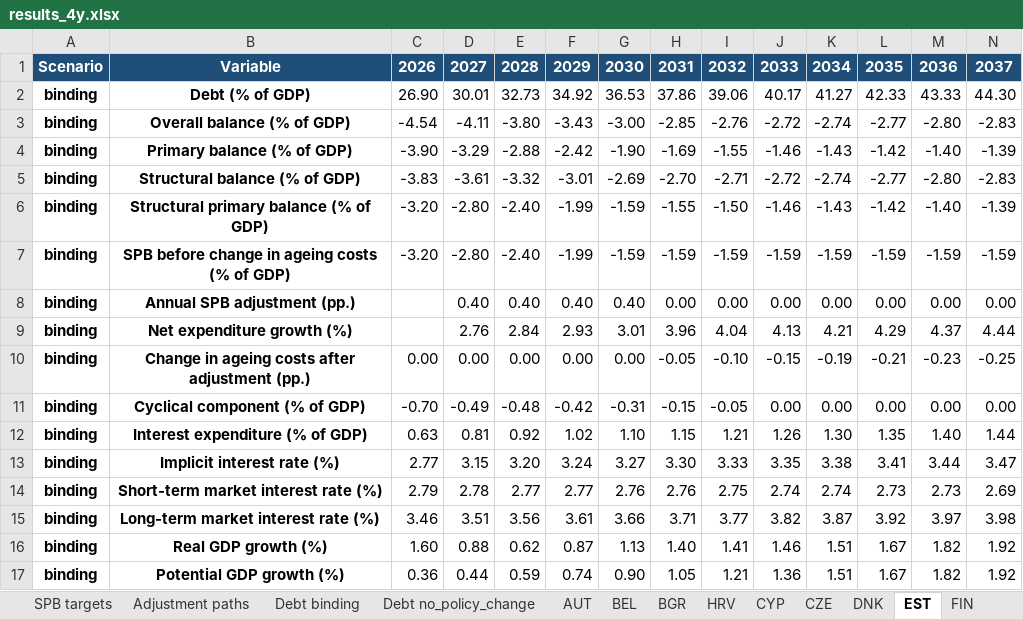
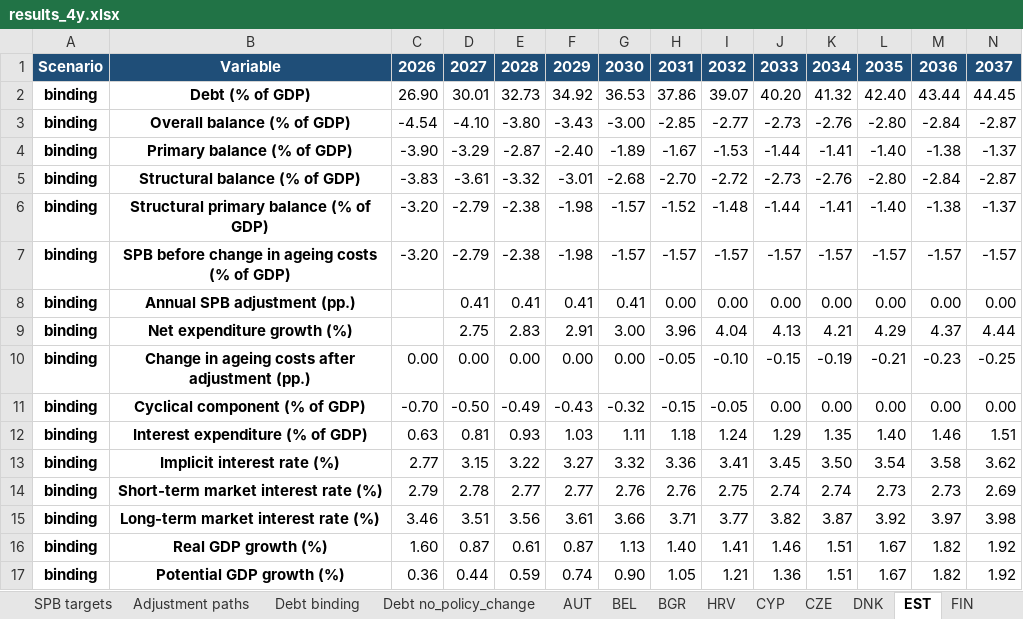
Before and after one commit to lennardwelslau/eu-debt-sustainability-analysis, an Excel workbook: output/example_folder/results_4y.xlsx, sheet EST, drawn as a sheet; only a part is shown; values as stored, in another font and other column widths than the file's, no borders; removed rows and columns are numbered as before the commit, all else as after; rows hold the shown columns only; the diff covers the shown part only; the diff names each change by its address in the sheet, - before the commit and + after, or states it on an @@ line.

```diff
--- a/output/example_folder/results_4y.xlsx (sheet EST)
+++ b/output/example_folder/results_4y.xlsx (sheet EST)
-row 2: binding | Debt (% of GDP) | 26.90 | 30.01 | 32.73 | 34.92 | 36.53 | 37.86 | 39.06 | 40.17 | 41.27 | 42.33 | 43.33 | 44.30
-row 3: binding | Overall balance (% of GDP) | -4.54 | -4.11 | -3.80 | -3.43 | -3.00 | -2.85 | -2.76 | -2.72 | -2.74 | -2.77 | -2.80 | -2.83
-row 4: binding | Primary balance (% of GDP) | -3.90 | -3.29 | -2.88 | -2.42 | -1.90 | -1.69 | -1.55 | -1.46 | -1.43 | -1.42 | -1.40 | -1.39
-row 5: binding | Structural balance (% of GDP) | -3.83 | -3.61 | -3.32 | -3.01 | -2.69 | -2.70 | -2.71 | -2.72 | -2.74 | -2.77 | -2.80 | -2.83
-row 6: binding | Structural primary balance (% of GDP) | -3.20 | -2.80 | -2.40 | -1.99 | -1.59 | -1.55 | -1.50 | -1.46 | -1.43 | -1.42 | -1.40 | -1.39
-row 7: binding | SPB before change in ageing costs (% of GDP) | -3.20 | -2.80 | -2.40 | -1.99 | -1.59 | -1.59 | -1.59 | -1.59 | -1.59 | -1.59 | -1.59 | -1.59
+row 2: binding | Debt (% of GDP) | 26.90 | 30.01 | 32.73 | 34.92 | 36.53 | 37.86 | 39.07 | 40.20 | 41.32 | 42.40 | 43.44 | 44.45
+row 3: binding | Overall balance (% of GDP) | -4.54 | -4.10 | -3.80 | -3.43 | -3.00 | -2.85 | -2.77 | -2.73 | -2.76 | -2.80 | -2.84 | -2.87
+row 4: binding | Primary balance (% of GDP) | -3.90 | -3.29 | -2.87 | -2.40 | -1.89 | -1.67 | -1.53 | -1.44 | -1.41 | -1.40 | -1.38 | -1.37
+row 5: binding | Structural balance (% of GDP) | -3.83 | -3.61 | -3.32 | -3.01 | -2.68 | -2.70 | -2.72 | -2.73 | -2.76 | -2.80 | -2.84 | -2.87
+row 6: binding | Structural primary balance (% of GDP) | -3.20 | -2.79 | -2.38 | -1.98 | -1.57 | -1.52 | -1.48 | -1.44 | -1.41 | -1.40 | -1.38 | -1.37
+row 7: binding | SPB before change in ageing costs (% of GDP) | -3.20 | -2.79 | -2.38 | -1.98 | -1.57 | -1.57 | -1.57 | -1.57 | -1.57 | -1.57 | -1.57 | -1.57
-D8: 0.40
+D8: 0.41
-E8: 0.40
+E8: 0.41
-F8: 0.40
+F8: 0.41
-G8: 0.40
+G8: 0.41
-D9: 2.76
+D9: 2.75
-E9: 2.84
+E9: 2.83
-F9: 2.93
+F9: 2.91
-G9: 3.01
+G9: 3.00
-D11: -0.49
+D11: -0.50
-E11: -0.48
+E11: -0.49
-F11: -0.42
+F11: -0.43
-G11: -0.31
+G11: -0.32
-row 12: binding | Interest expenditure (% of GDP) | 0.63 | 0.81 | 0.92 | 1.02 | 1.10 | 1.15 | 1.21 | 1.26 | 1.30 | 1.35 | 1.40 | 1.44
-row 13: binding | Implicit interest rate (%) | 2.77 | 3.15 | 3.20 | 3.24 | 3.27 | 3.30 | 3.33 | 3.35 | 3.38 | 3.41 | 3.44 | 3.47
+row 12: binding | Interest expenditure (% of GDP) | 0.63 | 0.81 | 0.93 | 1.03 | 1.11 | 1.18 | 1.24 | 1.29 | 1.35 | 1.40 | 1.46 | 1.51
+row 13: binding | Implicit interest rate (%) | 2.77 | 3.15 | 3.22 | 3.27 | 3.32 | 3.36 | 3.41 | 3.45 | 3.50 | 3.54 | 3.58 | 3.62
-D16: 0.88
+D16: 0.87
-E16: 0.62
+E16: 0.61
```
Also changed, not shown: 7 added rows, 7 removed rows and 6 edited cells elsewhere in this sheet, sheet GRC, sheet SWE, sheet PRT, sheet MLT, sheet LUX, sheet IRL, 11 more sheets, data/InputData/dsa_inputs_2026_09.xlsx, 49 other files.
